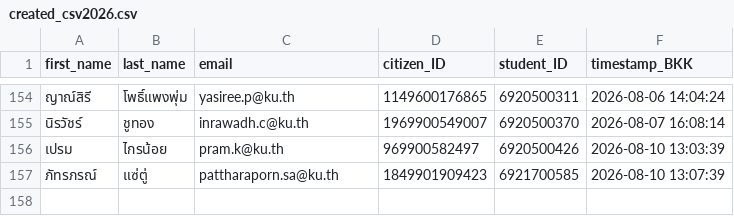
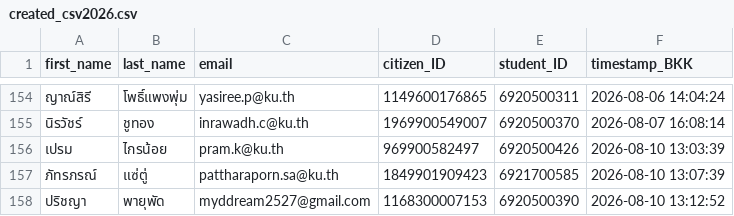
Before and after one commit to PythonianSt/Register, a CSV file: created_csv2026.csv, drawn as a sheet; only a part is shown, gaps mark what is left out; the diff names each change by its address in the sheet, - before the commit and + after, or states it on an @@ line.

Commit message:
Update created_csv2026.csv 2026-08-10 13:12:53 BKK

```diff
--- a/created_csv2026.csv
+++ b/created_csv2026.csv
+row 158: ปริชญา | พายุพัด | myddream2527@gmail.com | 1168300007153 | 6920500390 | 2026-08-10 13:12:52
```
